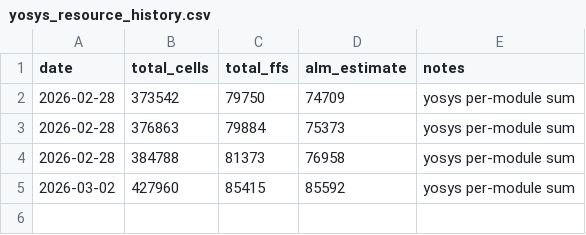
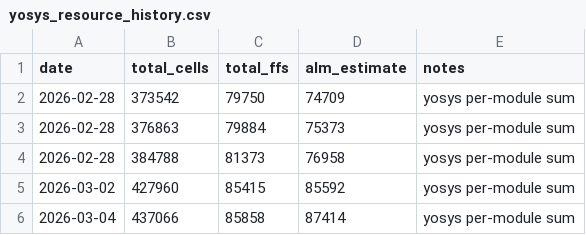
Before and after one commit to jfabienke/fabi386, a CSV file: docs/yosys_resource_history.csv, drawn as a sheet.

```diff
--- a/docs/yosys_resource_history.csv
+++ b/docs/yosys_resource_history.csv
@@ -5 +5,2 @@ date,total_cells,total_ffs,alm_estimate,notes
 2026-03-02,427960,85415,85592,yosys per-module sum
+2026-03-04,437066,85858,87414,yosys per-module sum
```
Also changed, not shown: 5 other files.
